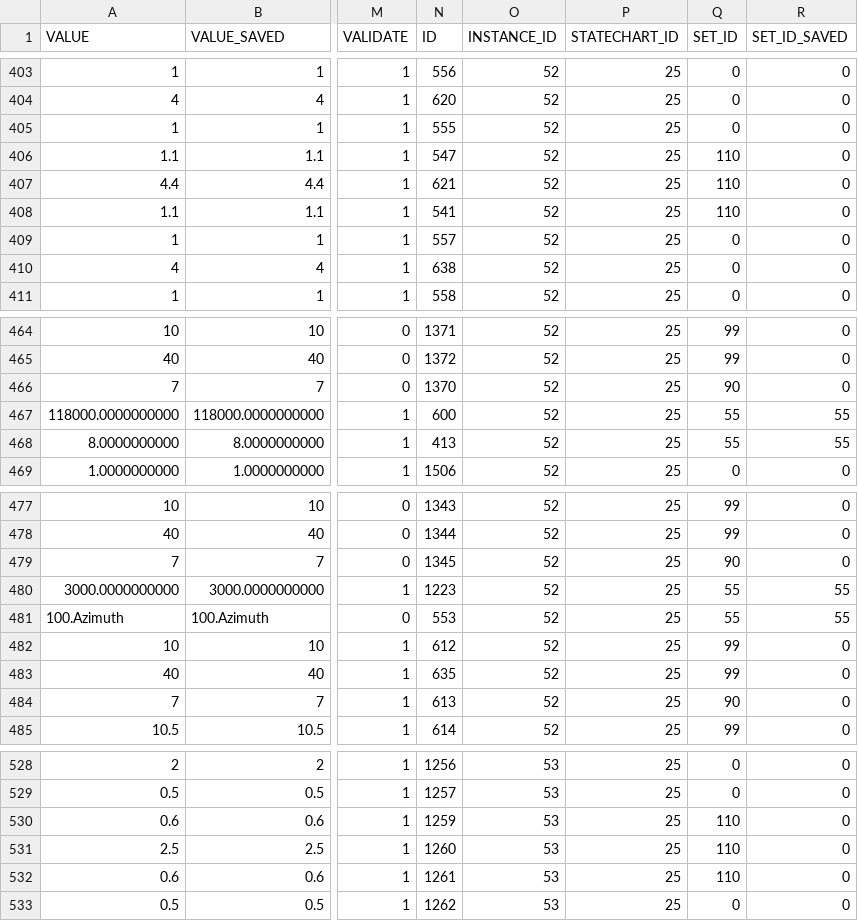
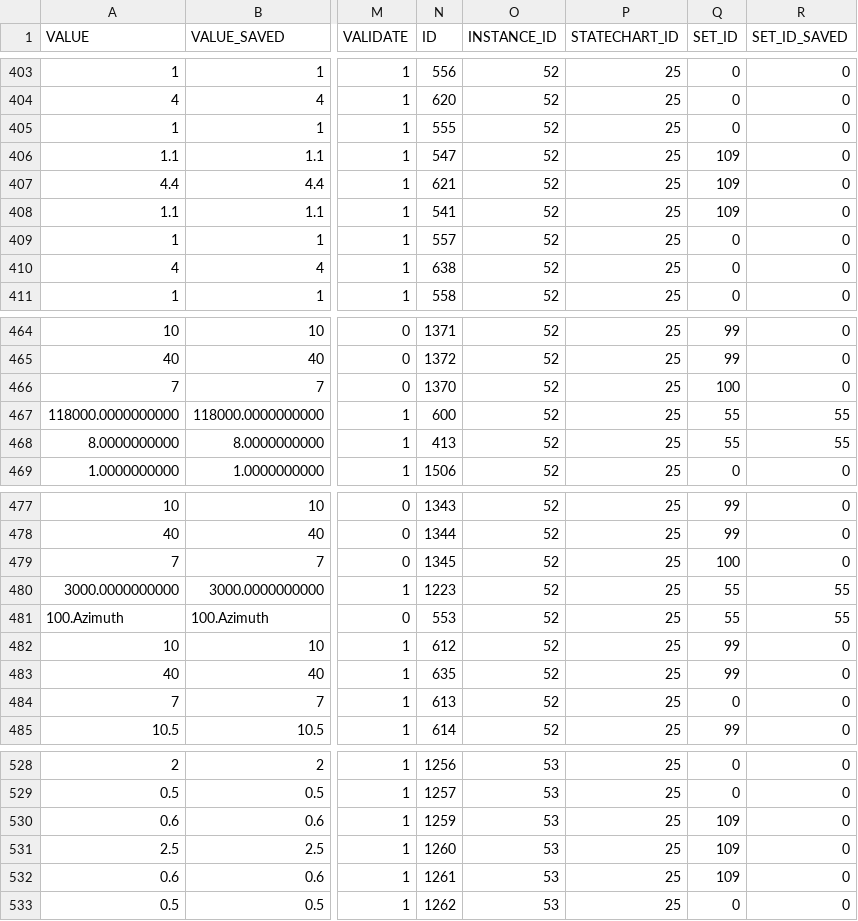
Before and after one commit to lsst-ts/ts_llconfig_mtcs, a CSV file: MTMount/Settings.csv, drawn as a sheet; only a part is shown, gaps mark what is left out; the diff names each change by its address in the sheet, - before the commit and + after, or states it on an @@ line.

Commit message:
Files committed automatically by /home/lsst/LSST/mariadb-docker/settingsBackupCommit.sh script.

```diff
--- a/MTMount/Settings.csv
+++ b/MTMount/Settings.csv
-Q406:Q408 (SET_ID): 110
+Q406:Q408 (SET_ID): 109
-Q466 (SET_ID): 90
+Q466 (SET_ID): 100
-Q479 (SET_ID): 90
+Q479 (SET_ID): 100
-Q484 (SET_ID): 90
+Q484 (SET_ID): 0
-Q530:Q532 (SET_ID): 110
+Q530:Q532 (SET_ID): 109
```
